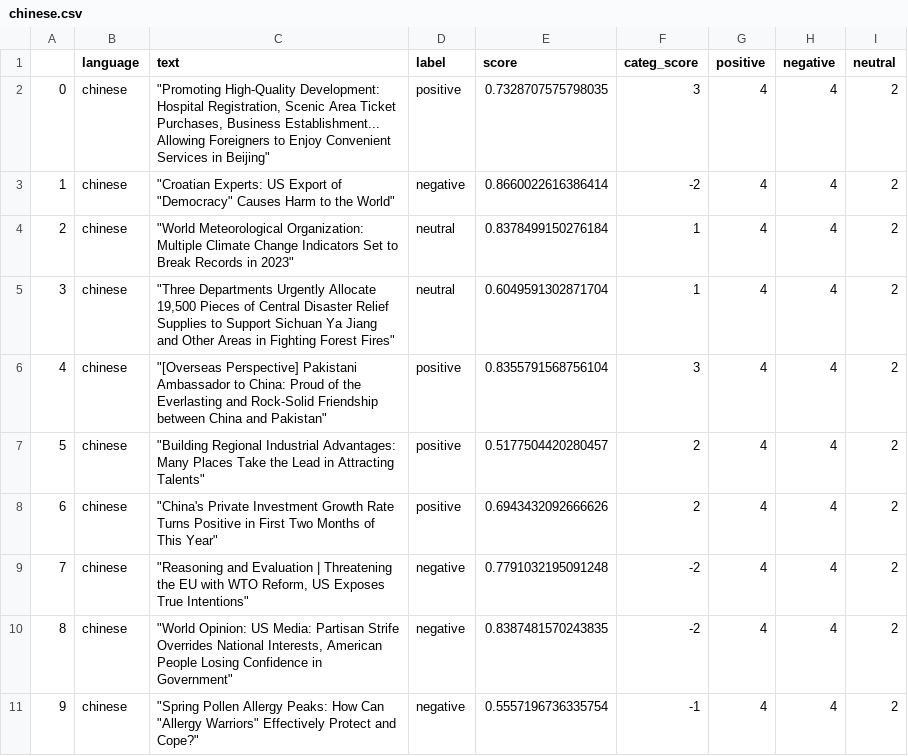
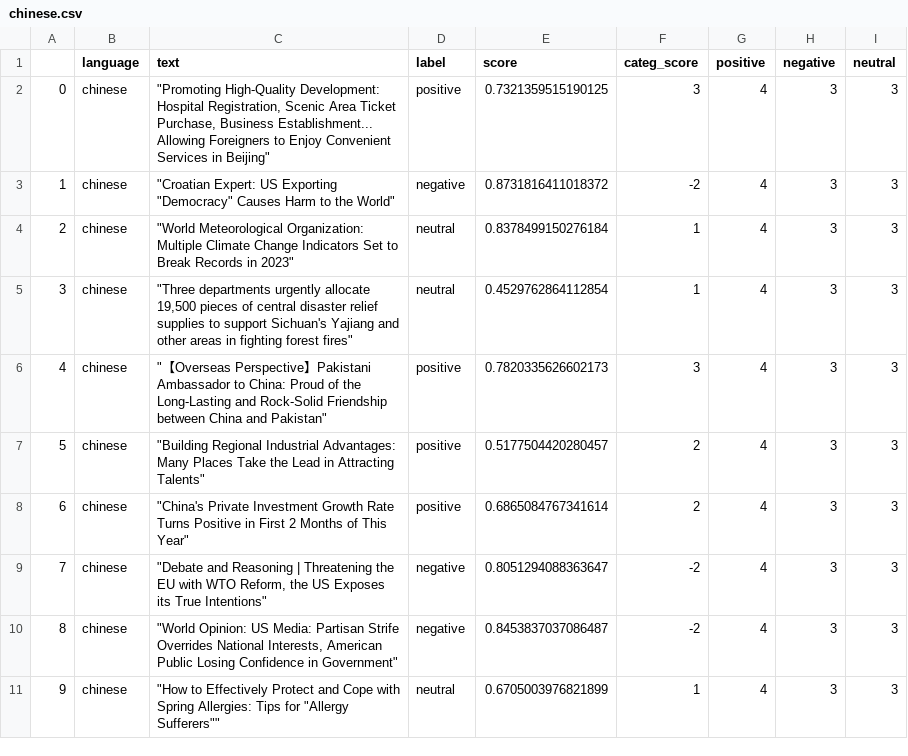
Before and after one commit to mfhan/translatenews, a CSV file: chinese.csv, drawn as a sheet.

```diff
--- a/chinese.csv
+++ b/chinese.csv
@@ -1,11 +1,11 @@
 ,language,text,label,score,categ_score,positive,negative,neutral
-0,chinese,"""Promoting High-Quality Development: Hospital Registration, Scenic Area Ticket Purchases, Business Establishment... Allowing Foreigners to Enjoy Convenient Services in Beijing""",positive,0.7328707575798035,3,4,4,2
-1,chinese,"""Croatian Experts: US Export of ""Democracy"" Causes Harm to the World""",negative,0.8660022616386414,-2,4,4,2
-2,chinese,"""World Meteorological Organization: Multiple Climate Change Indicators Set to Break Records in 2023""",neutral,0.8378499150276184,1,4,4,2
-3,chinese,"""Three Departments Urgently Allocate 19,500 Pieces of Central Disaster Relief Supplies to Support Sichuan Ya Jiang and Other Areas in Fighting Forest Fires""",neutral,0.6049591302871704,1,4,4,2
-4,chinese,"""[Overseas Perspective] Pakistani Ambassador to China: Proud of the Everlasting and Rock-Solid Friendship between China and Pakistan""",positive,0.8355791568756104,3,4,4,2
-5,chinese,"""Building Regional Industrial Advantages: Many Places Take the Lead in Attracting Talents""",positive,0.5177504420280457,2,4,4,2
-6,chinese,"""China's Private Investment Growth Rate Turns Positive in First Two Months of This Year""",positive,0.6943432092666626,2,4,4,2
-7,chinese,"""Reasoning and Evaluation | Threatening the EU with WTO Reform, US Exposes True Intentions""",negative,0.7791032195091248,-2,4,4,2
-8,chinese,"""World Opinion: US Media: Partisan Strife Overrides National Interests, American People Losing Confidence in Government""",negative,0.8387481570243835,-2,4,4,2
-9,chinese,"""Spring Pollen Allergy Peaks: How Can ""Allergy Warriors"" Effectively Protect and Cope?""",negative,0.5557196736335754,-1,4,4,2
+0,chinese,"""Promoting High-Quality Development: Hospital Registration, Scenic Area Ticket Purchase, Business Establishment... Allowing Foreigners to Enjoy Convenient Services in Beijing""",positive,0.7321359515190125,3,4,3,3
+1,chinese,"""Croatian Expert: US Exporting ""Democracy"" Causes Harm to the World""",negative,0.8731816411018372,-2,4,3,3
+2,chinese,"""World Meteorological Organization: Multiple Climate Change Indicators Set to Break Records in 2023""",neutral,0.8378499150276184,1,4,3,3
+3,chinese,"""Three departments urgently allocate 19,500 pieces of central disaster relief supplies to support Sichuan's Yajiang and other areas in fighting forest fires""",neutral,0.4529762864112854,1,4,3,3
+4,chinese,"""【Overseas Perspective】Pakistani Ambassador to China: Proud of the Long-Lasting and Rock-Solid Friendship between China and Pakistan""",positive,0.7820335626602173,3,4,3,3
+5,chinese,"""Building Regional Industrial Advantages: Many Places Take the Lead in Attracting Talents""",positive,0.5177504420280457,2,4,3,3
+6,chinese,"""China's Private Investment Growth Rate Turns Positive in First 2 Months of This Year""",positive,0.6865084767341614,2,4,3,3
+7,chinese,"""Debate and Reasoning | Threatening the EU with WTO Reform, the US Exposes its True Intentions""",negative,0.8051294088363647,-2,4,3,3
+8,chinese,"""World Opinion: US Media: Partisan Strife Overrides National Interests, American Public Losing Confidence in Government""",negative,0.8453837037086487,-2,4,3,3
+9,chinese,"""How to Effectively Protect and Cope with Spring Allergies: Tips for ""Allergy Sufferers""""",neutral,0.6705003976821899,1,4,3,3
```
